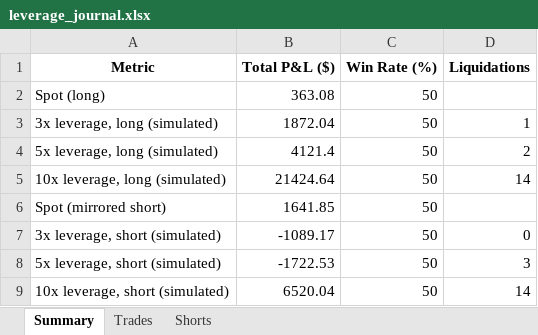
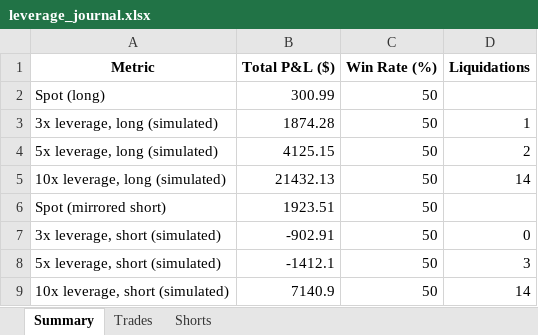
Before and after one commit to mayursachdeva/redemption-bot, an Excel workbook: leverage_journal.xlsx, sheet Summary, drawn as a sheet; values as stored, in another font and other column widths than the file's, no borders; the diff names each change by its address in the sheet, - before the commit and + after, or states it on an @@ line.

```diff
--- a/leverage_journal.xlsx (sheet Summary)
+++ b/leverage_journal.xlsx (sheet Summary)
-B2 (Total P&L ($)): 363.08
+B2 (Total P&L ($)): 300.99
-B3 (Total P&L ($)): 1872.04
+B3 (Total P&L ($)): 1874.28
-B4 (Total P&L ($)): 4121.4
+B4 (Total P&L ($)): 4125.15
-B5 (Total P&L ($)): 21424.64
+B5 (Total P&L ($)): 21432.13
-B6 (Total P&L ($)): 1641.85
+B6 (Total P&L ($)): 1923.51
-B7 (Total P&L ($)): -1089.17
+B7 (Total P&L ($)): -902.91
-B8 (Total P&L ($)): -1722.53
+B8 (Total P&L ($)): -1412.1
-B9 (Total P&L ($)): 6520.04
+B9 (Total P&L ($)): 7140.9
```
Also changed, not shown: sheet Shorts, sheet Trades, 4 other files.
